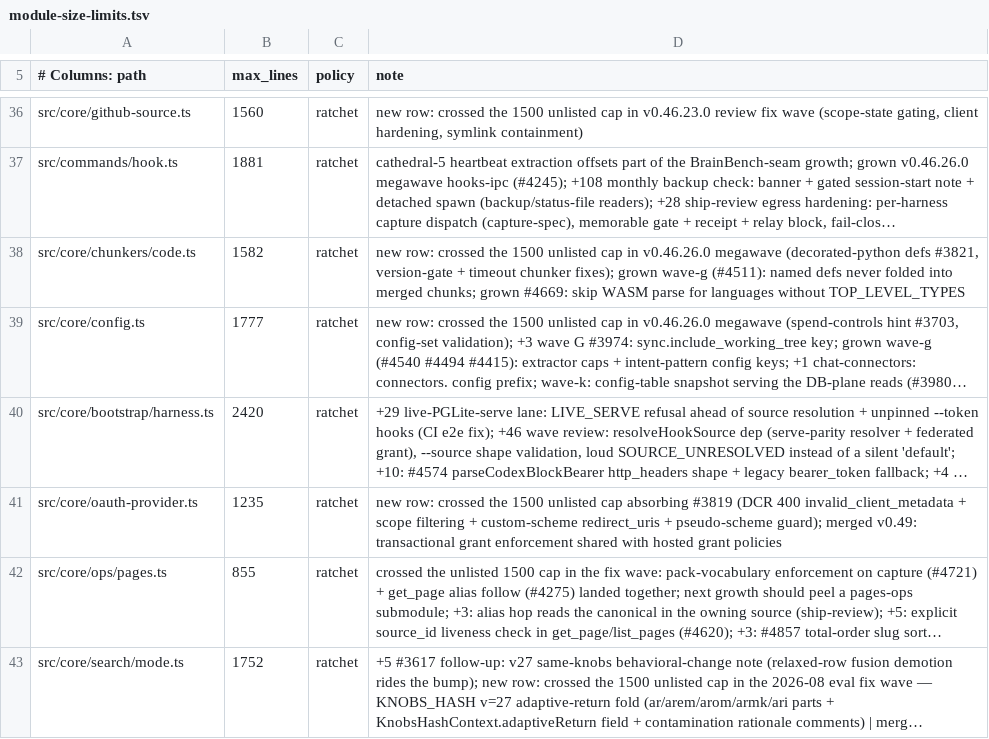
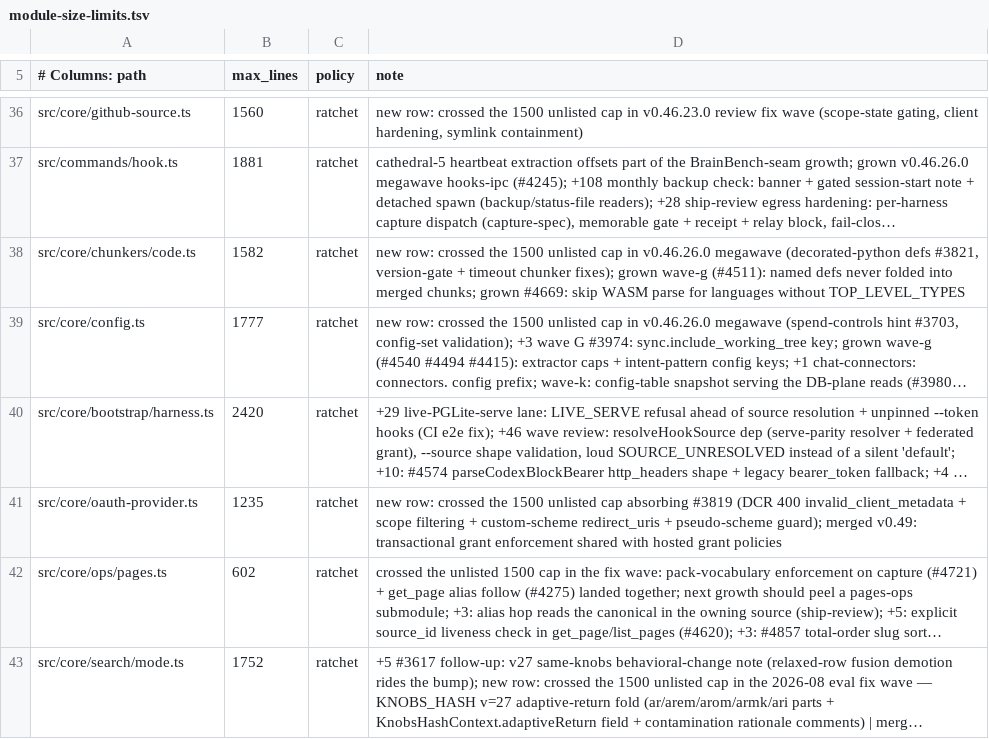
Before and after one commit to JamesSparkMojo/gbrain, a TSV file: scripts/module-size-limits.tsv, drawn as a sheet; only a part is shown, gaps mark what is left out; long unchanged cells end in …; the diff names each change by its address in the sheet, - before the commit and + after, or states it on an @@ line.

```diff
--- a/scripts/module-size-limits.tsv
+++ b/scripts/module-size-limits.tsv
-B42 (max_lines): 855
+B42 (max_lines): 602
```
Also changed, not shown: docs/architecture/canonical-writers.tsv, 24 other files.
